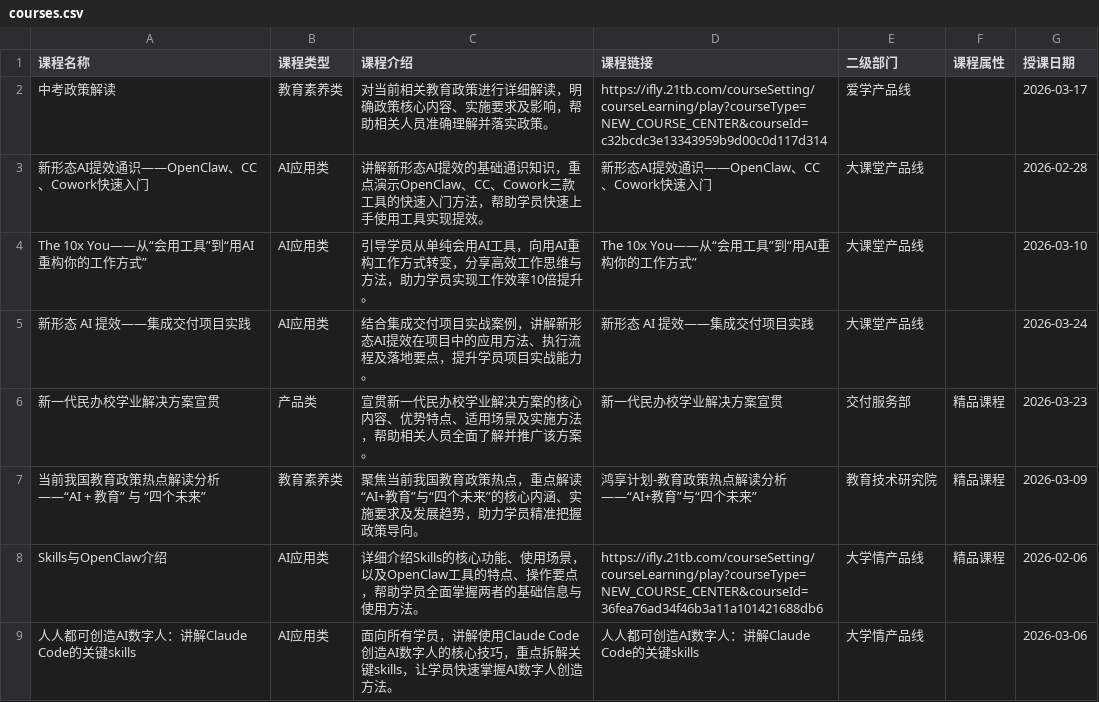
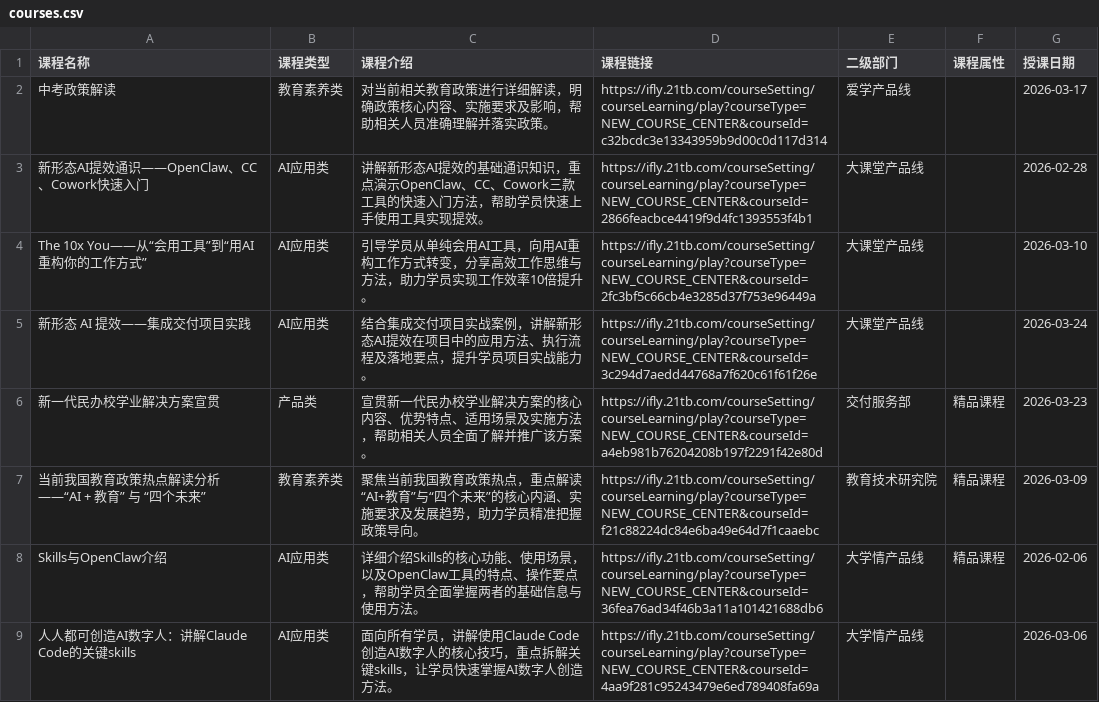
Before and after one commit to jinhuang1865/hongxiang-plan, a CSV file: courses.csv, drawn as a sheet; only a part is shown; the diff covers the shown part only.

Commit message:
链接刷新：29门课全部补齐真实URL（ifly.21tb.com / ebg.iflytek.com）

```diff
--- a/courses.csv
+++ b/courses.csv
@@ -2,8 +2,8 @@
 中考政策解读,教育素养类,对当前相关教育政策进行详细解读，明确政策核心内容、实施要求及影响，帮助相关人员准确理解并落实政策。,https://ifly.21tb.com/courseSetting/courseLearning/play?courseType=NEW_COURSE_CENTER&courseId=c32bcdc3e13343959b9d00c0d117d314,爱学产品线,,2026-03-17
-新形态AI提效通识——OpenClaw、CC、Cowork快速入门,AI应用类,讲解新形态AI提效的基础通识知识，重点演示OpenClaw、CC、Cowork三款工具的快速入门方法，帮助学员快速上手使用工具实现提效。,新形态AI提效通识——OpenClaw、CC、Cowork快速入门,大课堂产品线,,2026-02-28
-The 10x You——从“会用工具”到“用AI重构你的工作方式”,AI应用类,引导学员从单纯会用AI工具，向用AI重构工作方式转变，分享高效工作思维与方法，助力学员实现工作效率10倍提升。,The 10x You——从“会用工具”到“用AI重构你的工作方式”,大课堂产品线,,2026-03-10
-新形态 AI 提效——集成交付项目实践,AI应用类,结合集成交付项目实战案例，讲解新形态AI提效在项目中的应用方法、执行流程及落地要点，提升学员项目实战能力。,新形态 AI 提效——集成交付项目实践,大课堂产品线,,2026-03-24
-新一代民办校学业解决方案宣贯,产品类,宣贯新一代民办校学业解决方案的核心内容、优势特点、适用场景及实施方法，帮助相关人员全面了解并推广该方案。,新一代民办校学业解决方案宣贯,交付服务部,精品课程,2026-03-23
-当前我国教育政策热点解读分析 ——“AI + 教育” 与 “四个未来”,教育素养类,聚焦当前我国教育政策热点，重点解读“AI+教育”与“四个未来”的核心内涵、实施要求及发展趋势，助力学员精准把握政策导向。,鸿享计划-教育政策热点解读分析——“AI+教育”与“四个未来”,教育技术研究院,精品课程,2026-03-09
+新形态AI提效通识——OpenClaw、CC、Cowork快速入门,AI应用类,讲解新形态AI提效的基础通识知识，重点演示OpenClaw、CC、Cowork三款工具的快速入门方法，帮助学员快速上手使用工具实现提效。,https://ifly.21tb.com/courseSetting/courseLearning/play?courseType=NEW_COURSE_CENTER&courseId=2866feacbce4419f9d4fc1393553f4b1,大课堂产品线,,2026-02-28
+The 10x You——从“会用工具”到“用AI重构你的工作方式”,AI应用类,引导学员从单纯会用AI工具，向用AI重构工作方式转变，分享高效工作思维与方法，助力学员实现工作效率10倍提升。,https://ifly.21tb.com/courseSetting/courseLearning/play?courseType=NEW_COURSE_CENTER&courseId=2fc3bf5c66cb4e3285d37f753e96449a,大课堂产品线,,2026-03-10
+新形态 AI 提效——集成交付项目实践,AI应用类,结合集成交付项目实战案例，讲解新形态AI提效在项目中的应用方法、执行流程及落地要点，提升学员项目实战能力。,https://ifly.21tb.com/courseSetting/courseLearning/play?courseType=NEW_COURSE_CENTER&courseId=3c294d7aedd44768a7f620c61f61f26e,大课堂产品线,,2026-03-24
+新一代民办校学业解决方案宣贯,产品类,宣贯新一代民办校学业解决方案的核心内容、优势特点、适用场景及实施方法，帮助相关人员全面了解并推广该方案。,https://ifly.21tb.com/courseSetting/courseLearning/play?courseType=NEW_COURSE_CENTER&courseId=a4eb981b76204208b197f2291f42e80d,交付服务部,精品课程,2026-03-23
+当前我国教育政策热点解读分析 ——“AI + 教育” 与 “四个未来”,教育素养类,聚焦当前我国教育政策热点，重点解读“AI+教育”与“四个未来”的核心内涵、实施要求及发展趋势，助力学员精准把握政策导向。,https://ifly.21tb.com/courseSetting/courseLearning/play?courseType=NEW_COURSE_CENTER&courseId=f21c88224dc84e6ba49e64d7f1caaebc,教育技术研究院,精品课程,2026-03-09
 Skills与OpenClaw介绍,AI应用类,详细介绍Skills的核心功能、使用场景，以及OpenClaw工具的特点、操作要点，帮助学员全面掌握两者的基础信息与使用方法。,https://ifly.21tb.com/courseSetting/courseLearning/play?courseType=NEW_COURSE_CENTER&courseId=36fea76ad34f46b3a11a101421688db6,大学情产品线,精品课程,2026-02-06
-人人都可创造AI数字人：讲解Claude Code的关键skills,AI应用类,面向所有学员，讲解使用Claude Code创造AI数字人的核心技巧，重点拆解关键skills，让学员快速掌握AI数字人创造方法。,人人都可创造AI数字人：讲解Claude Code的关键skills,大学情产品线,,2026-03-06
+人人都可创造AI数字人：讲解Claude Code的关键skills,AI应用类,面向所有学员，讲解使用Claude Code创造AI数字人的核心技巧，重点拆解关键skills，让学员快速掌握AI数字人创造方法。,https://ifly.21tb.com/courseSetting/courseLearning/play?courseType=NEW_COURSE_CENTER&courseId=4aa9f281c95243479e6ed789408fa69a,大学情产品线,,2026-03-06
```
Also changed, not shown: 16 edited cells elsewhere in this file.
